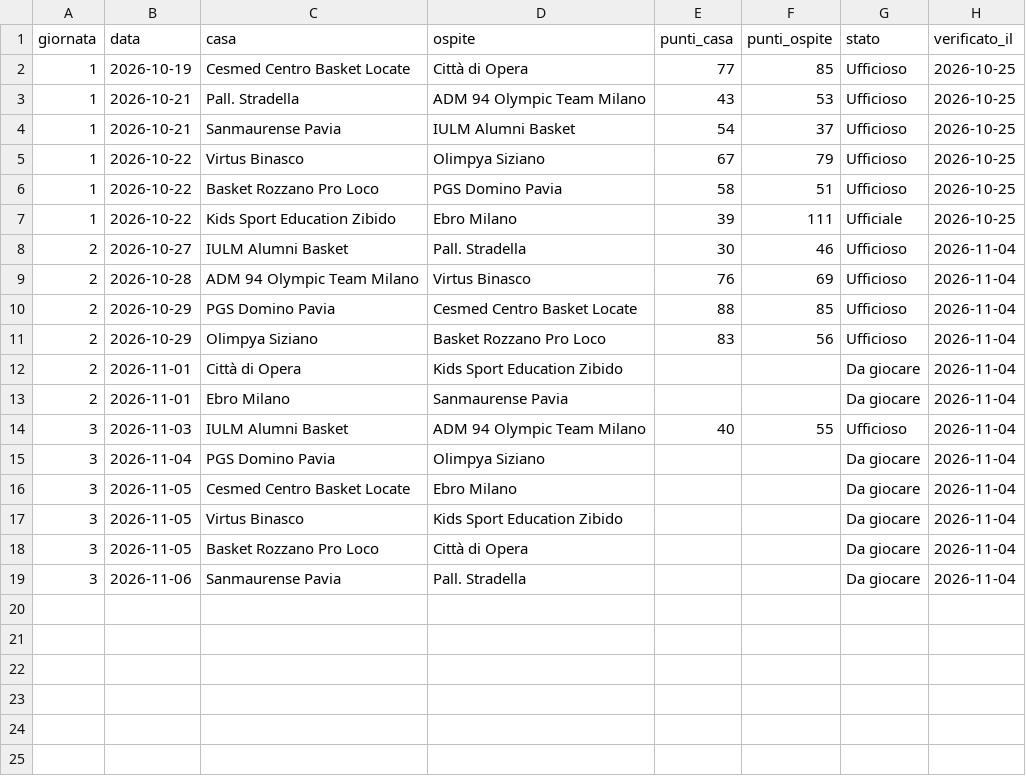
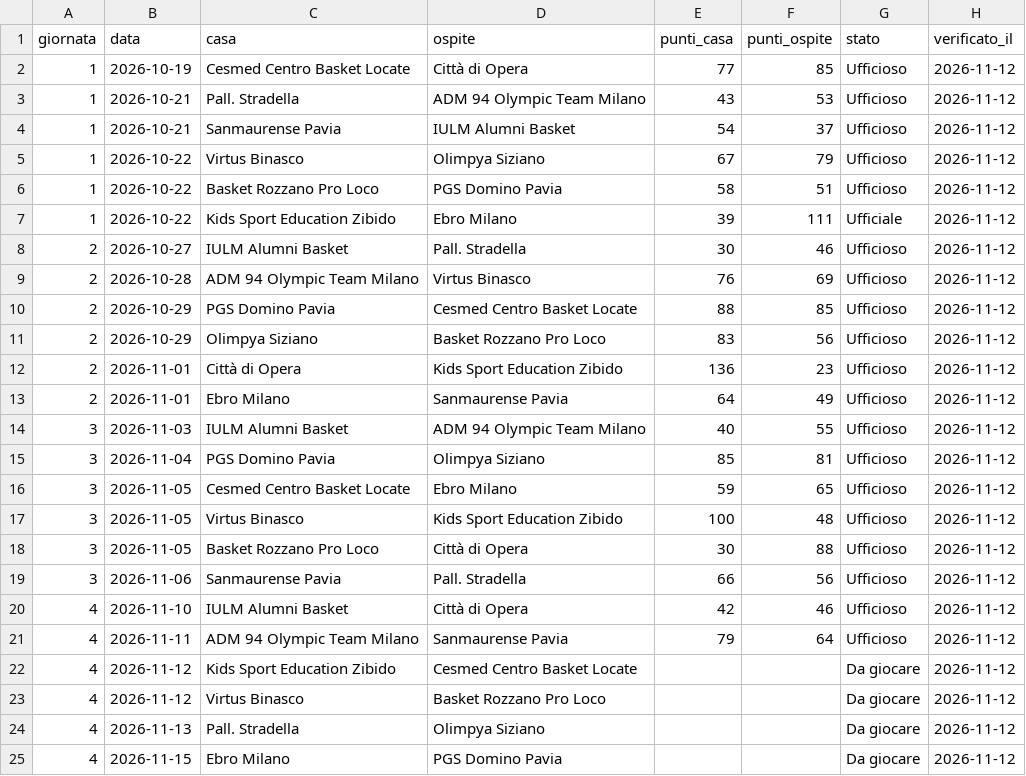
Before and after one commit to jbcknvnzw9-del/adm94-olympic-team-2026-27, a CSV file: data/risultati_girone.csv, drawn as a sheet.

```diff
--- a/data/risultati_girone.csv
+++ b/data/risultati_girone.csv
@@ -1,19 +1,25 @@
 giornata,data,casa,ospite,punti_casa,punti_ospite,stato,verificato_il
-1,2026-10-19,Cesmed Centro Basket Locate,Città di Opera,77,85,Ufficioso,2026-10-25
-1,2026-10-21,Pall. Stradella,ADM 94 Olympic Team Milano,43,53,Ufficioso,2026-10-25
-1,2026-10-21,Sanmaurense Pavia,IULM Alumni Basket,54,37,Ufficioso,2026-10-25
-1,2026-10-22,Virtus Binasco,Olimpya Siziano,67,79,Ufficioso,2026-10-25
-1,2026-10-22,Basket Rozzano Pro Loco,PGS Domino Pavia,58,51,Ufficioso,2026-10-25
-1,2026-10-22,Kids Sport Education Zibido,Ebro Milano,39,111,Ufficiale,2026-10-25
-2,2026-10-27,IULM Alumni Basket,Pall. Stradella,30,46,Ufficioso,2026-11-04
-2,2026-10-28,ADM 94 Olympic Team Milano,Virtus Binasco,76,69,Ufficioso,2026-11-04
-2,2026-10-29,PGS Domino Pavia,Cesmed Centro Basket Locate,88,85,Ufficioso,2026-11-04
-2,2026-10-29,Olimpya Siziano,Basket Rozzano Pro Loco,83,56,Ufficioso,2026-11-04
-2,2026-11-01,Città di Opera,Kids Sport Education Zibido,,,Da giocare,2026-11-04
-2,2026-11-01,Ebro Milano,Sanmaurense Pavia,,,Da giocare,2026-11-04
-3,2026-11-03,IULM Alumni Basket,ADM 94 Olympic Team Milano,40,55,Ufficioso,2026-11-04
-3,2026-11-04,PGS Domino Pavia,Olimpya Siziano,,,Da giocare,2026-11-04
-3,2026-11-05,Cesmed Centro Basket Locate,Ebro Milano,,,Da giocare,2026-11-04
-3,2026-11-05,Virtus Binasco,Kids Sport Education Zibido,,,Da giocare,2026-11-04
-3,2026-11-05,Basket Rozzano Pro Loco,Città di Opera,,,Da giocare,2026-11-04
-3,2026-11-06,Sanmaurense Pavia,Pall. Stradella,,,Da giocare,2026-11-04
+1,2026-10-19,Cesmed Centro Basket Locate,Città di Opera,77,85,Ufficioso,2026-11-12
+1,2026-10-21,Pall. Stradella,ADM 94 Olympic Team Milano,43,53,Ufficioso,2026-11-12
+1,2026-10-21,Sanmaurense Pavia,IULM Alumni Basket,54,37,Ufficioso,2026-11-12
+1,2026-10-22,Virtus Binasco,Olimpya Siziano,67,79,Ufficioso,2026-11-12
+1,2026-10-22,Basket Rozzano Pro Loco,PGS Domino Pavia,58,51,Ufficioso,2026-11-12
+1,2026-10-22,Kids Sport Education Zibido,Ebro Milano,39,111,Ufficiale,2026-11-12
+2,2026-10-27,IULM Alumni Basket,Pall. Stradella,30,46,Ufficioso,2026-11-12
+2,2026-10-28,ADM 94 Olympic Team Milano,Virtus Binasco,76,69,Ufficioso,2026-11-12
+2,2026-10-29,PGS Domino Pavia,Cesmed Centro Basket Locate,88,85,Ufficioso,2026-11-12
+2,2026-10-29,Olimpya Siziano,Basket Rozzano Pro Loco,83,56,Ufficioso,2026-11-12
+2,2026-11-01,Città di Opera,Kids Sport Education Zibido,136,23,Ufficioso,2026-11-12
+2,2026-11-01,Ebro Milano,Sanmaurense Pavia,64,49,Ufficioso,2026-11-12
+3,2026-11-03,IULM Alumni Basket,ADM 94 Olympic Team Milano,40,55,Ufficioso,2026-11-12
+3,2026-11-04,PGS Domino Pavia,Olimpya Siziano,85,81,Ufficioso,2026-11-12
+3,2026-11-05,Cesmed Centro Basket Locate,Ebro Milano,59,65,Ufficioso,2026-11-12
+3,2026-11-05,Virtus Binasco,Kids Sport Education Zibido,100,48,Ufficioso,2026-11-12
+3,2026-11-05,Basket Rozzano Pro Loco,Città di Opera,30,88,Ufficioso,2026-11-12
+3,2026-11-06,Sanmaurense Pavia,Pall. Stradella,66,56,Ufficioso,2026-11-12
+4,2026-11-10,IULM Alumni Basket,Città di Opera,42,46,Ufficioso,2026-11-12
+4,2026-11-11,ADM 94 Olympic Team Milano,Sanmaurense Pavia,79,64,Ufficioso,2026-11-12
+4,2026-11-12,Kids Sport Education Zibido,Cesmed Centro Basket Locate,,,Da giocare,2026-11-12
+4,2026-11-12,Virtus Binasco,Basket Rozzano Pro Loco,,,Da giocare,2026-11-12
+4,2026-11-13,Pall. Stradella,Olimpya Siziano,,,Da giocare,2026-11-12
+4,2026-11-15,Ebro Milano,PGS Domino Pavia,,,Da giocare,2026-11-12
```
Also changed, not shown: data/partite.csv, data/tabellini.csv, 2 other files.
